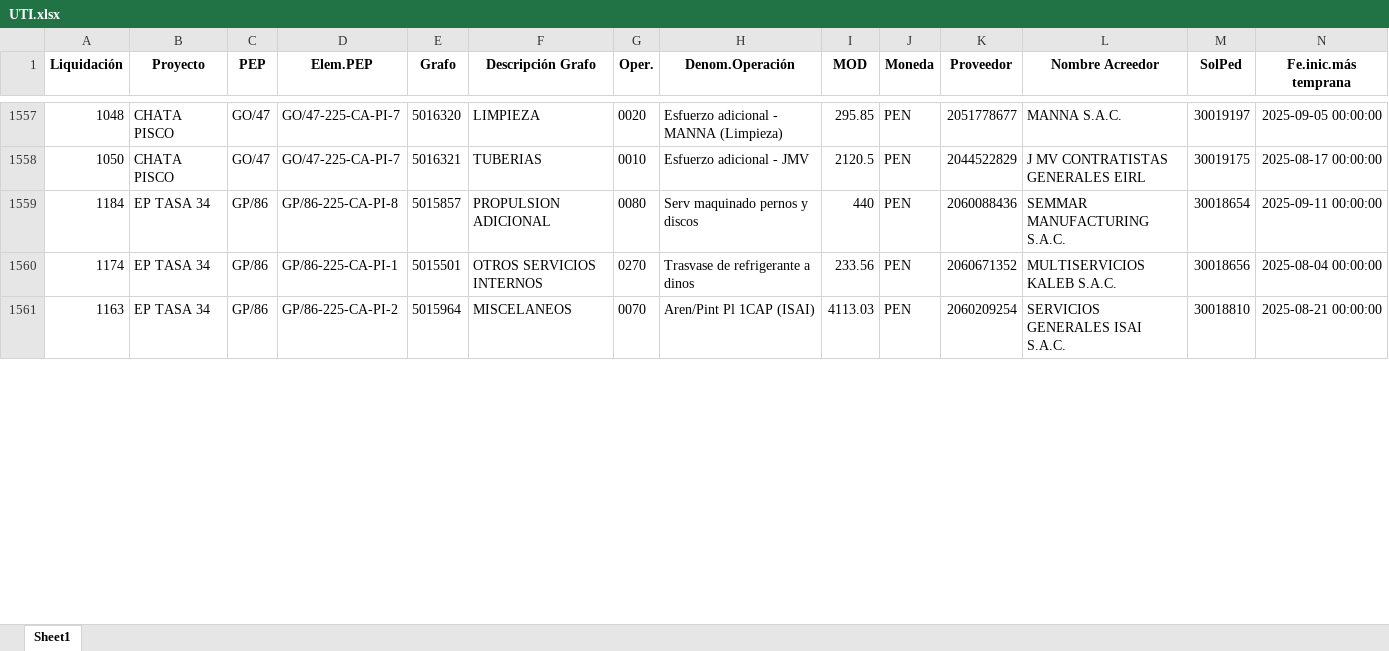
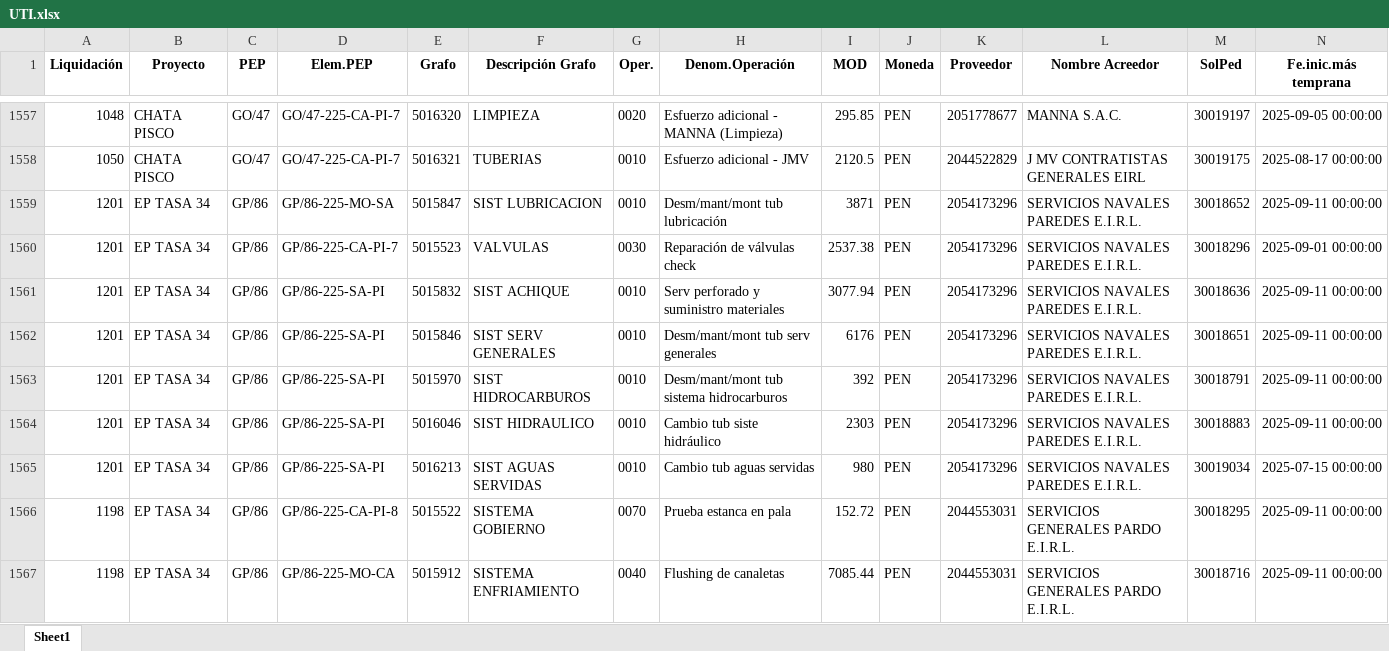
Before and after one commit to ProyectosAstillero/Astillero, an Excel workbook: 2025-2/UTI.xlsx, sheet Sheet1, drawn as a sheet; only a part is shown, gaps mark what is left out; the shorter side is filled out with more unchanged rows; values as stored, in another font and other column widths than the file's, no borders; rows hold the shown columns only; the diff covers the shown part only; the diff names each change by its address in the sheet, - before the commit and + after, or states it on an @@ line.

```diff
--- a/2025-2/UTI.xlsx (sheet Sheet1)
+++ b/2025-2/UTI.xlsx (sheet Sheet1)
+row 1559: 1201 | EP TASA 34 | GP/86 | GP/86-225-MO-SA | 5015847 | SIST LUBRICACION | 0010 | Desm/mant/mont tub lubricación | 3871 | PEN | 2054173296 | SERVICIOS NAVALES PAREDES E.I.R.L. | 30018652 | 2025-09-11 00:00:00
+row 1560: 1201 | EP TASA 34 | GP/86 | GP/86-225-CA-PI-7 | 5015523 | VALVULAS | 0030 | Reparación de válvulas check | 2537.38 | PEN | 2054173296 | SERVICIOS NAVALES PAREDES E.I.R.L. | 30018296 | 2025-09-01 00:00:00
+row 1561: 1201 | EP TASA 34 | GP/86 | GP/86-225-SA-PI | 5015832 | SIST ACHIQUE | 0010 | Serv perforado y suministro materiales | 3077.94 | PEN | 2054173296 | SERVICIOS NAVALES PAREDES E.I.R.L. | 30018636 | 2025-09-11 00:00:00
+row 1562: 1201 | EP TASA 34 | GP/86 | GP/86-225-SA-PI | 5015846 | SIST SERV GENERALES | 0010 | Desm/mant/mont tub serv generales | 6176 | PEN | 2054173296 | SERVICIOS NAVALES PAREDES E.I.R.L. | 30018651 | 2025-09-11 00:00:00
+row 1563: 1201 | EP TASA 34 | GP/86 | GP/86-225-SA-PI | 5015970 | SIST HIDROCARBUROS | 0010 | Desm/mant/mont tub sistema hidrocarburos | 392 | PEN | 2054173296 | SERVICIOS NAVALES PAREDES E.I.R.L. | 30018791 | 2025-09-11 00:00:00
+row 1564: 1201 | EP TASA 34 | GP/86 | GP/86-225-SA-PI | 5016046 | SIST HIDRAULICO | 0010 | Cambio tub siste hidráulico | 2303 | PEN | 2054173296 | SERVICIOS NAVALES PAREDES E.I.R.L. | 30018883 | 2025-09-11 00:00:00
+row 1565: 1201 | EP TASA 34 | GP/86 | GP/86-225-SA-PI | 5016213 | SIST AGUAS SERVIDAS | 0010 | Cambio tub aguas servidas | 980 | PEN | 2054173296 | SERVICIOS NAVALES PAREDES E.I.R.L. | 30019034 | 2025-07-15 00:00:00
+row 1566: 1198 | EP TASA 34 | GP/86 | GP/86-225-CA-PI-8 | 5015522 | SISTEMA GOBIERNO | 0070 | Prueba estanca en pala | 152.72 | PEN | 2044553031 | SERVICIOS GENERALES PARDO E.I.R.L. | 30018295 | 2025-09-11 00:00:00
+row 1567: 1198 | EP TASA 34 | GP/86 | GP/86-225-MO-CA | 5015912 | SISTEMA ENFRIAMIENTO | 0040 | Flushing de canaletas | 7085.44 | PEN | 2044553031 | SERVICIOS GENERALES PARDO E.I.R.L. | 30018716 | 2025-09-11 00:00:00
```
Also changed, not shown: 16 added rows, 23 removed rows, 15 moved rows and 147 edited cells elsewhere in this sheet, 2025-2/REDI.xlsx.
